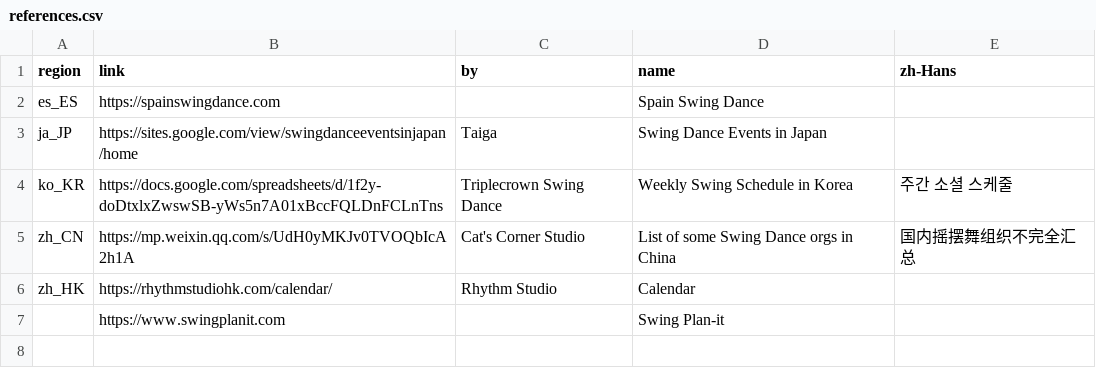
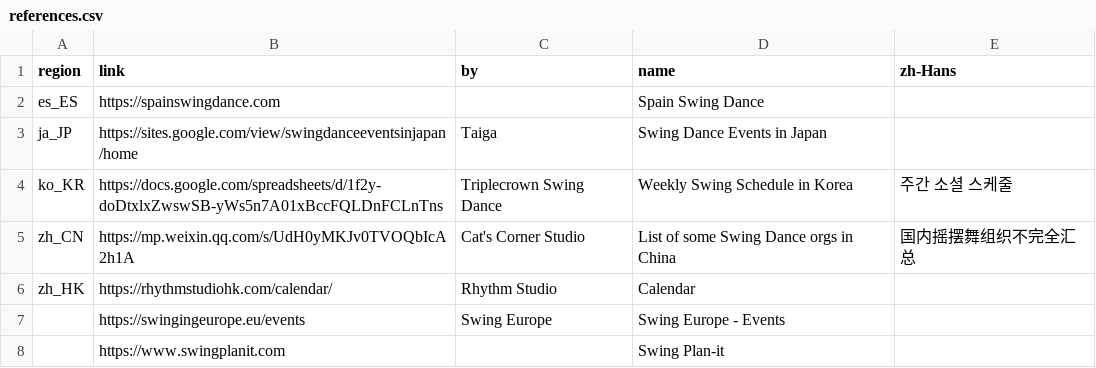
Before and after one commit to swingdance/references, a CSV file: references.csv, drawn as a sheet; the diff names each change by its address in the sheet, - before the commit and + after, or states it on an @@ line.

Commit message:
references.csv: Add 'Swing Europe - Events'

```diff
--- a/references.csv
+++ b/references.csv
+row 7:  | https://swingingeurope.eu/events | Swing Europe | Swing Europe - Events
```
